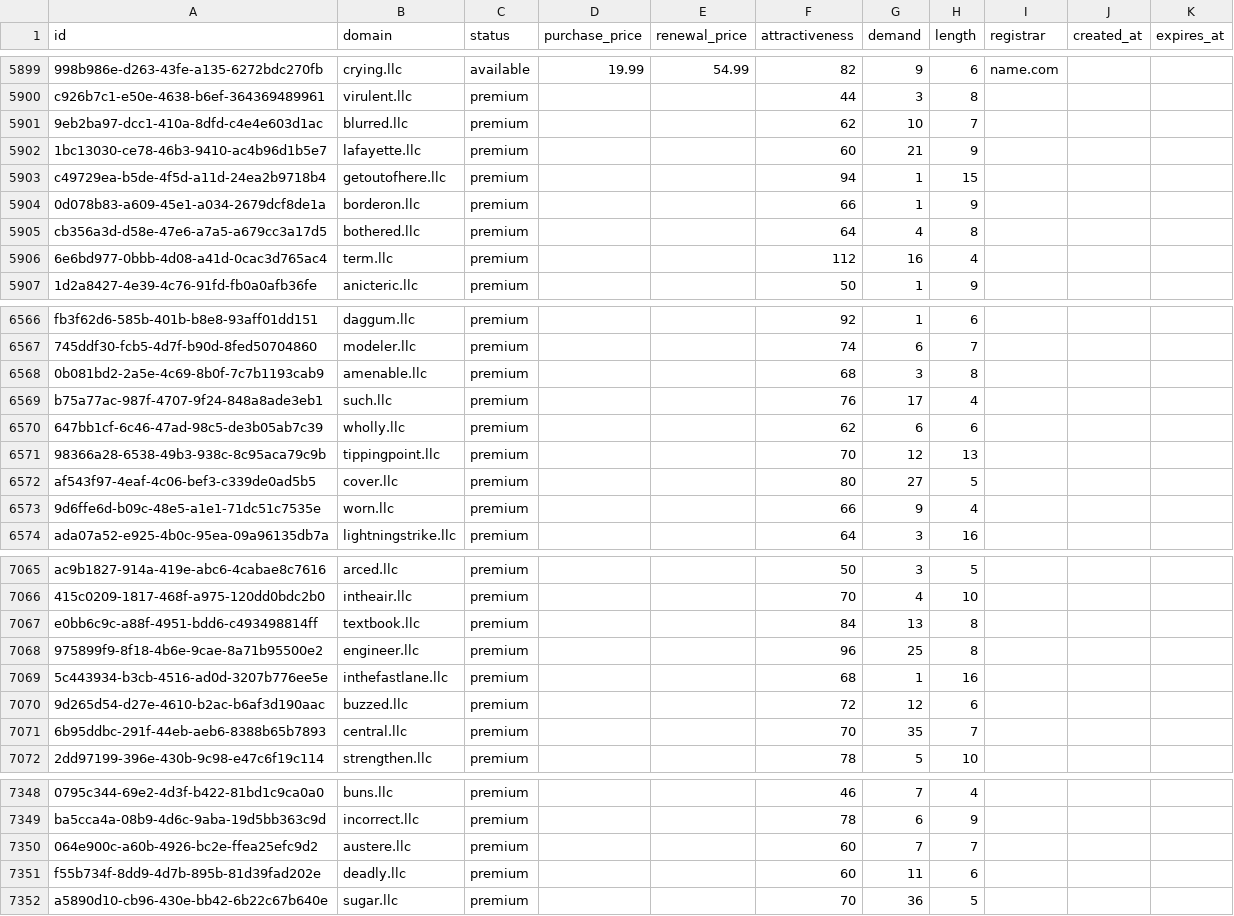
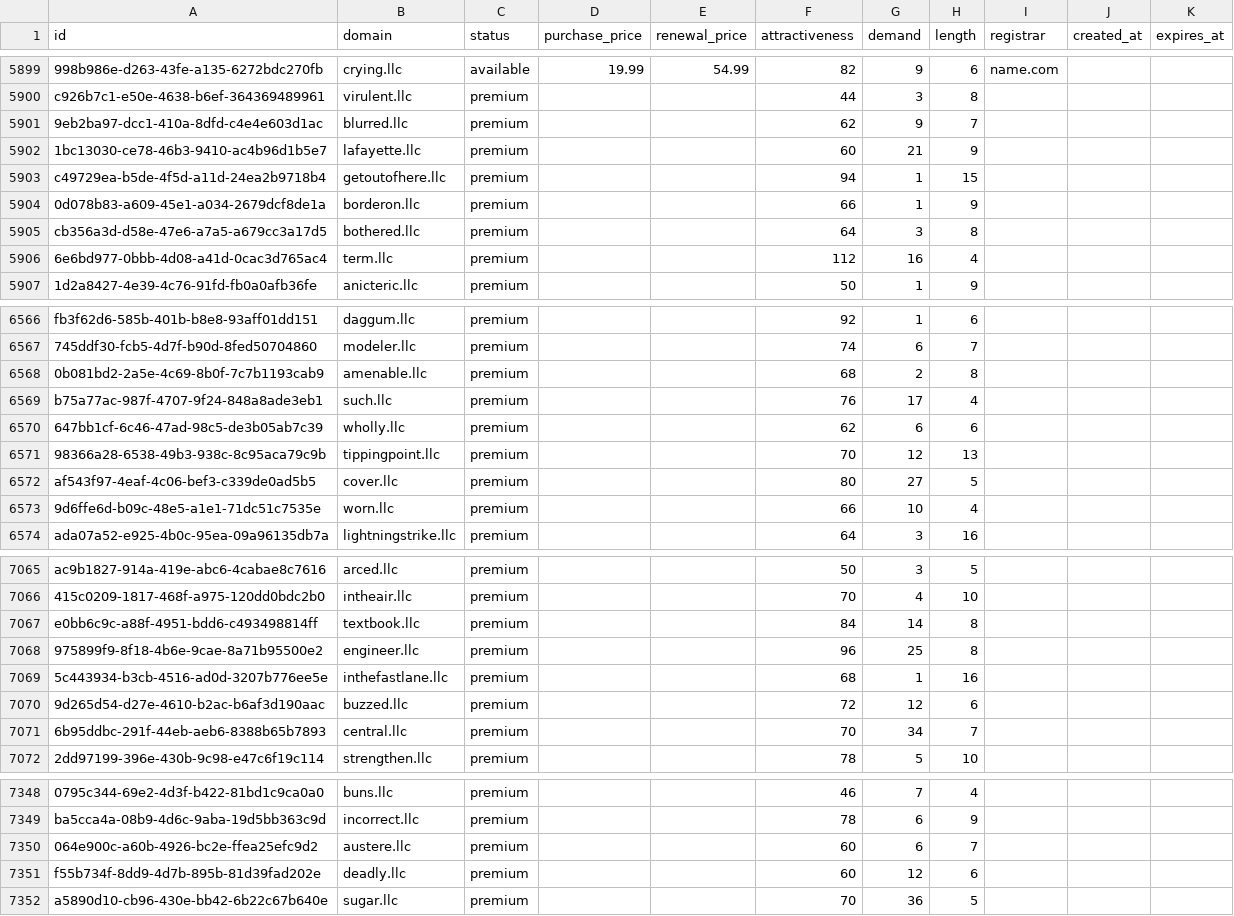
Before and after one commit to UniqueDomains/llc-oneword-domains, a CSV file: llc.csv, drawn as a sheet; only a part is shown, gaps mark what is left out; the diff covers the shown part only; the diff names each change by its address in the sheet, - before the commit and + after, or states it on an @@ line.

```diff
--- a/llc.csv
+++ b/llc.csv
-G5901 (demand): 10
+G5901 (demand): 9
-G5905 (demand): 4
+G5905 (demand): 3
-G6568 (demand): 3
+G6568 (demand): 2
-G6573 (demand): 9
+G6573 (demand): 10
-G7067 (demand): 13
+G7067 (demand): 14
-G7071 (demand): 35
+G7071 (demand): 34
-G7350 (demand): 7
+G7350 (demand): 6
-G7351 (demand): 11
+G7351 (demand): 12
```
Also changed, not shown: 162 edited cells elsewhere in this file, 4 other files.
